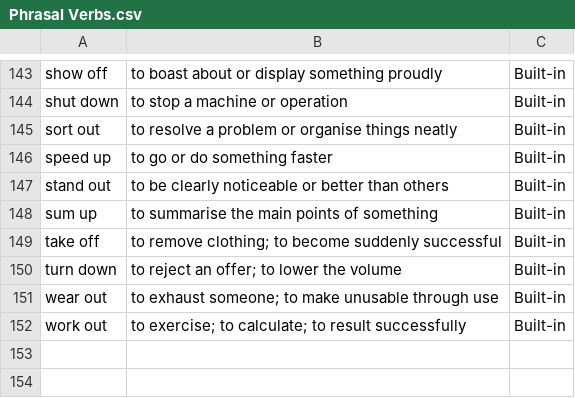
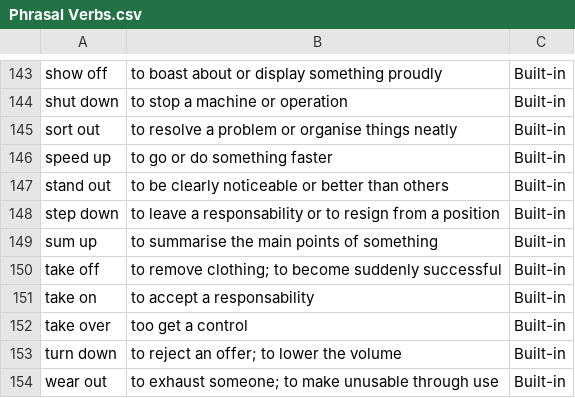
Before and after one commit to gberardoccoluca/English, a CSV file: Phrasal Verbs.csv, drawn as a sheet; only a part is shown, gaps mark what is left out; the shorter side is filled out with more unchanged rows.

Commit message:
Add new phrasal verbs with definitions

```diff
--- a/Phrasal Verbs.csv
+++ b/Phrasal Verbs.csv
@@ -147,4 +147,7 @@ speed up,to go or do something faster,Built-in
 stand out,to be clearly noticeable or better than others,Built-in
+step down, to leave a responsability or to resign from a position,Built-in
 sum up,to summarise the main points of something,Built-in
 take off,to remove clothing; to become suddenly successful,Built-in
+take on, to accept a responsability,Built-in
+take over, too get a control,Built-in
 turn down,to reject an offer; to lower the volume,Built-in
```
